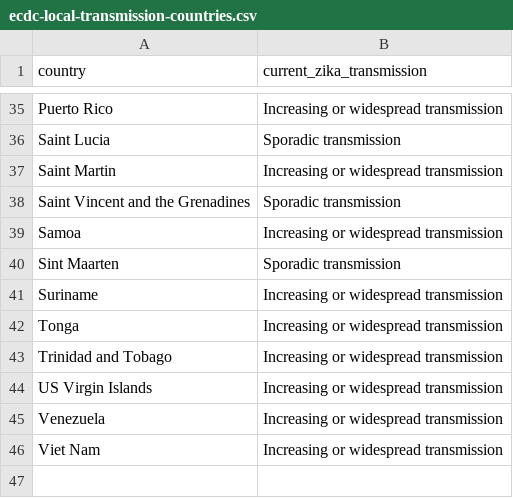
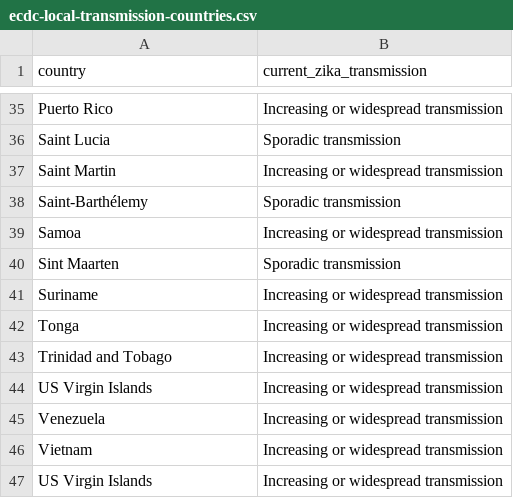
Before and after one commit to BuzzFeedNews/zika-data, a CSV file: data/parsed/ecdc/ecdc-local-transmission-countries.csv, drawn as a sheet; only a part is shown, gaps mark what is left out.

Commit message:
Update ECDC classifications

```diff
--- a/data/parsed/ecdc/ecdc-local-transmission-countries.csv
+++ b/data/parsed/ecdc/ecdc-local-transmission-countries.csv
@@ -37,3 +37,3 @@ Saint Lucia,Sporadic transmission
 Saint Martin,Increasing or widespread transmission
-Saint Vincent and the Grenadines,Sporadic transmission
+Saint-Barthélemy,Sporadic transmission
 Samoa,Increasing or widespread transmission
@@ -45,2 +45,3 @@ US Virgin Islands,Increasing or widespread transmission
 Venezuela,Increasing or widespread transmission
-Viet Nam,Increasing or widespread transmission
+Vietnam,Increasing or widespread transmission
+US Virgin Islands,Increasing or widespread transmission
```
